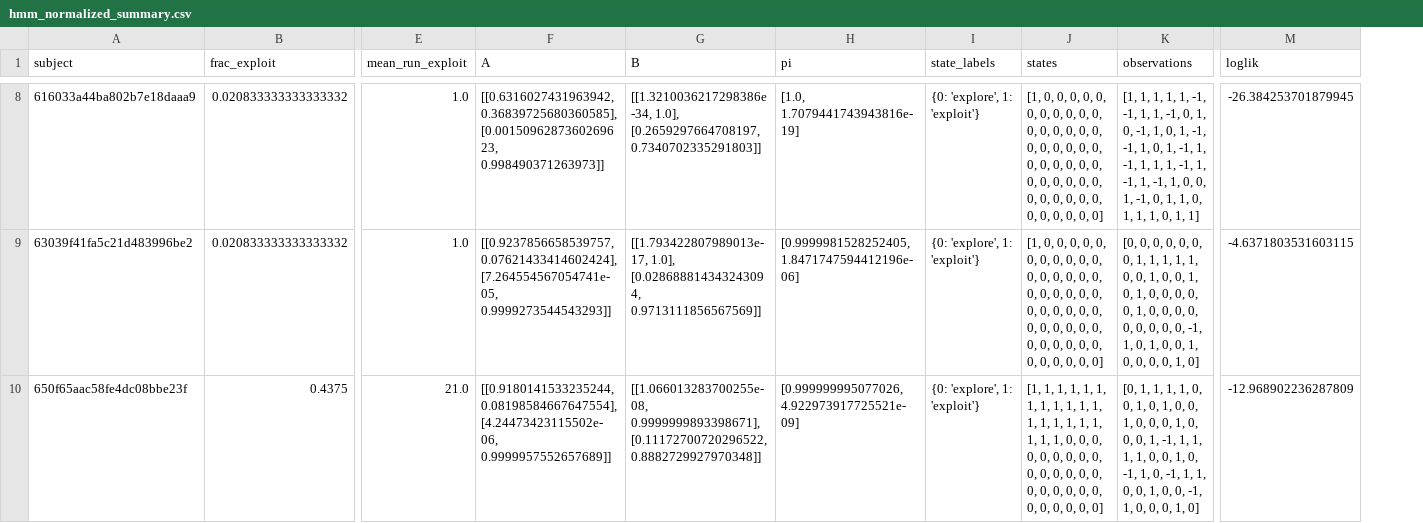
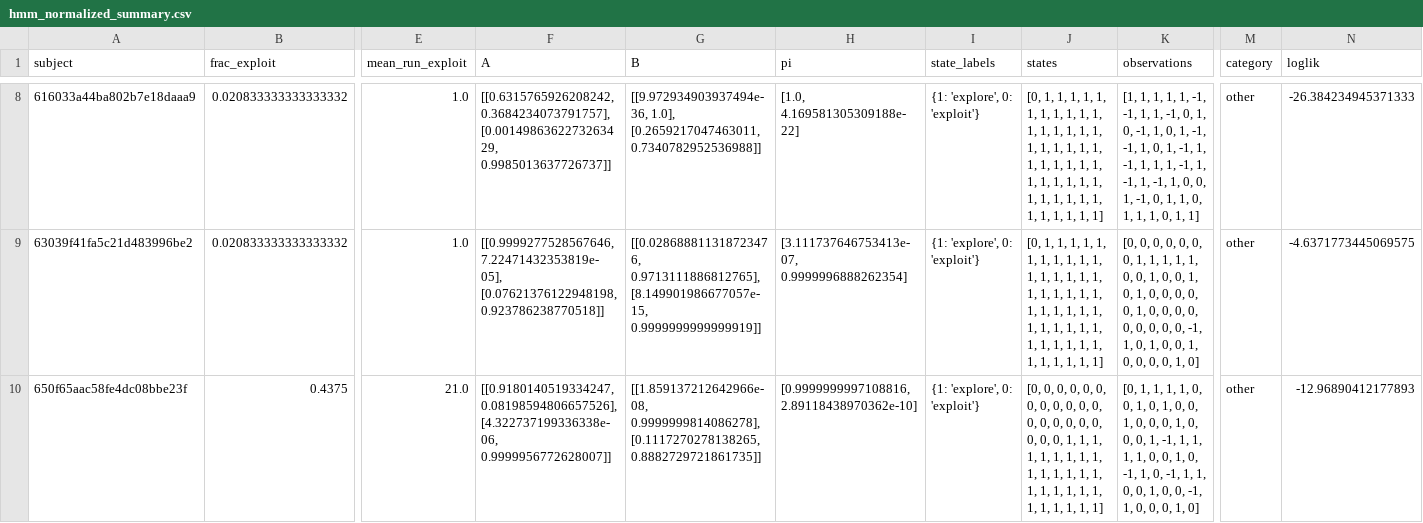
Before and after one commit to sota-hayashi/dual-rdk, a CSV file: hmm_normalized_summary.csv, drawn as a sheet; only a part is shown, gaps mark what is left out; addresses are those after the commit; the diff covers the shown part only; the diff names each change by its address in the sheet, - before the commit and + after, or states it on an @@ line.

```diff
--- a/hmm_normalized_summary.csv
+++ b/hmm_normalized_summary.csv
+column M (category), rows 8-10: all other
-F8 (A): [[0.6316027431963942, 0.36839725680360585], [0.0015096287360269623, 0.998490371263973]]
+F8 (A): [[0.6315765926208242, 0.3684234073791757], [0.0014986362273263429, 0.9985013637726737]]
-G8 (B): [[1.3210036217298386e-34, 1.0], [0.2659297664708197, 0.7340702335291803]]
+G8 (B): [[9.972934903937494e-36, 1.0], [0.2659217047463011, 0.7340782952536988]]
-H8 (pi): [1.0, 1.7079441743943816e-19]
+H8 (pi): [1.0, 4.169581305309188e-22]
-I8:I10 (state_labels): {0: 'explore', 1: 'exploit'}
+I8:I10 (state_labels): {1: 'explore', 0: 'exploit'}
-J8:J9 (states): [1, 0, 0, 0, 0, 0, 0, 0, 0, 0, 0, 0, 0, 0, 0, 0, 0, 0, 0, 0, 0, 0, 0, 0, 0, 0, 0, 0, 0, 0, 0, 0, 0, 0, 0, 0, 0, 0, 0, 0, 0, 0, 0, 0, 0, 0, 0, 0]
+J8:J9 (states): [0, 1, 1, 1, 1, 1, 1, 1, 1, 1, 1, 1, 1, 1, 1, 1, 1, 1, 1, 1, 1, 1, 1, 1, 1, 1, 1, 1, 1, 1, 1, 1, 1, 1, 1, 1, 1, 1, 1, 1, 1, 1, 1, 1, 1, 1, 1, 1]
-N8 (loglik): -26.384253701879945
+N8 (loglik): -26.384234945371333
-F9 (A): [[0.9237856658539757, 0.07621433414602424], [7.264554567054741e-05, 0.9999273544543293]]
+F9 (A): [[0.9999277528567646, 7.22471432353819e-05], [0.07621376122948198, 0.923786238770518]]
-G9 (B): [[1.793422807989013e-17, 1.0], [0.028688814343243094, 0.9713111856567569]]
+G9 (B): [[0.028688811318723476, 0.9713111886812765], [8.149901986677057e-15, 0.9999999999999919]]
-H9 (pi): [0.9999981528252405, 1.8471747594412196e-06]
+H9 (pi): [3.111737646753413e-07, 0.9999996888262354]
-N9 (loglik): -4.6371803531603115
+N9 (loglik): -4.6371773445069575
-F10 (A): [[0.9180141533235244, 0.08198584667647554], [4.24473423115502e-06, 0.9999957552657689]]
+F10 (A): [[0.9180140519334247, 0.08198594806657526], [4.322737199336338e-06, 0.9999956772628007]]
-G10 (B): [[1.066013283700255e-08, 0.9999999893398671], [0.11172700720296522, 0.8882729927970348]]
+G10 (B): [[1.859137212642966e-08, 0.9999999814086278], [0.1117270278138265, 0.8882729721861735]]
-H10 (pi): [0.999999995077026, 4.922973917725521e-09]
+H10 (pi): [0.9999999997108816, 2.89118438970362e-10]
-J10 (states): [1, 1, 1, 1, 1, 1, 1, 1, 1, 1, 1, 1, 1, 1, 1, 1, 1, 1, 1, 1, 1, 0, 0, 0, 0, 0, 0, 0, 0, 0, 0, 0, 0, 0, 0, 0, 0, 0, 0, 0, 0, 0, 0, 0, 0, 0, 0, 0]
+J10 (states): [0, 0, 0, 0, 0, 0, 0, 0, 0, 0, 0, 0, 0, 0, 0, 0, 0, 0, 0, 0, 0, 1, 1, 1, 1, 1, 1, 1, 1, 1, 1, 1, 1, 1, 1, 1, 1, 1, 1, 1, 1, 1, 1, 1, 1, 1, 1, 1]
-N10 (loglik): -12.968902236287809
+N10 (loglik): -12.96890412177893
```
Also changed, not shown: 103 edited cells elsewhere in this file, hmm_summary_divided_by_AE.csv, 1 other file.
